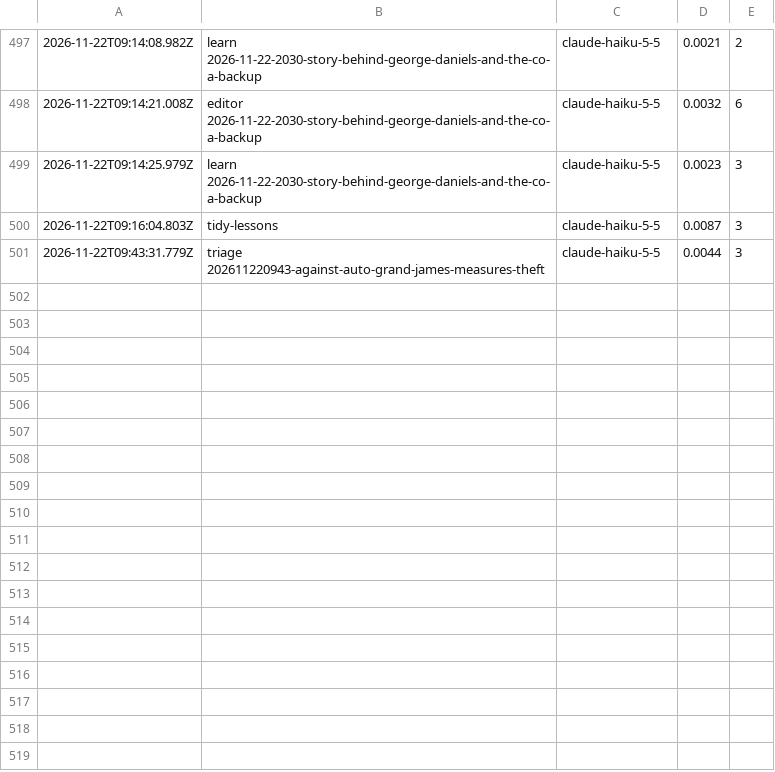
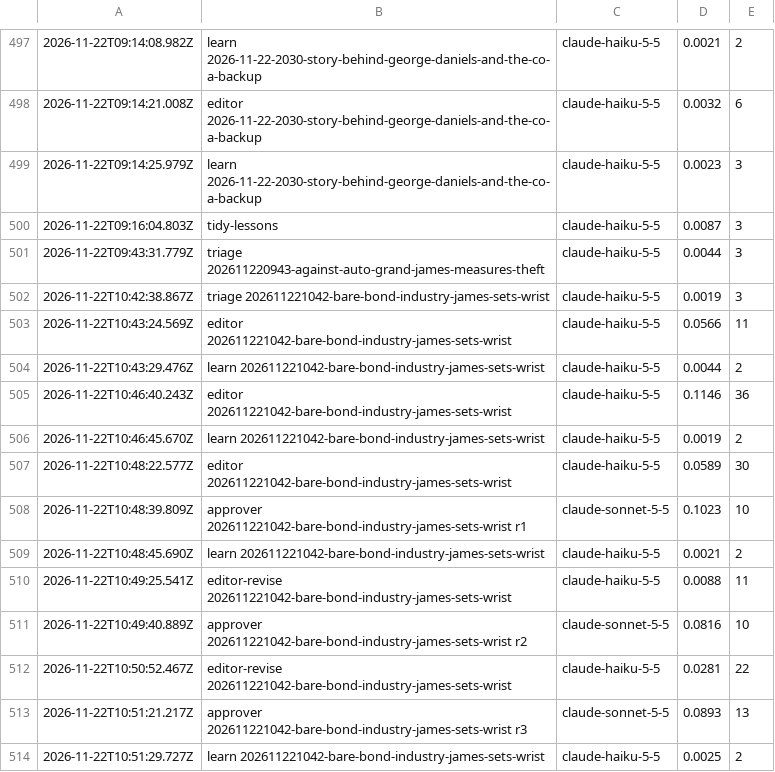
Before and after one commit to nmkr321/watchwireco, a TSV file: watch-wire-engine/logs/costs.tsv, drawn as a sheet; only a part is shown, gaps mark what is left out.

Commit message:
engine: tick  2026-11-22T10:51Z

```diff
--- a/watch-wire-engine/logs/costs.tsv
+++ b/watch-wire-engine/logs/costs.tsv
@@ -501 +501,14 @@
 2026-11-22T09:43:31.779Z	triage 202611220943-against-auto-grand-james-measures-theft	claude-haiku-5-5	0.0044	3
+2026-11-22T10:42:38.867Z	triage 202611221042-bare-bond-industry-james-sets-wrist	claude-haiku-5-5	0.0019	3
+2026-11-22T10:43:24.569Z	editor 202611221042-bare-bond-industry-james-sets-wrist	claude-haiku-5-5	0.0566	11
+2026-11-22T10:43:29.476Z	learn 202611221042-bare-bond-industry-james-sets-wrist	claude-haiku-5-5	0.0044	2
+2026-11-22T10:46:40.243Z	editor 202611221042-bare-bond-industry-james-sets-wrist	claude-haiku-5-5	0.1146	36
+2026-11-22T10:46:45.670Z	learn 202611221042-bare-bond-industry-james-sets-wrist	claude-haiku-5-5	0.0019	2
+2026-11-22T10:48:22.577Z	editor 202611221042-bare-bond-industry-james-sets-wrist	claude-haiku-5-5	0.0589	30
+2026-11-22T10:48:39.809Z	approver 202611221042-bare-bond-industry-james-sets-wrist r1	claude-sonnet-5-5	0.1023	10
+2026-11-22T10:48:45.690Z	learn 202611221042-bare-bond-industry-james-sets-wrist	claude-haiku-5-5	0.0021	2
+2026-11-22T10:49:25.541Z	editor-revise 202611221042-bare-bond-industry-james-sets-wrist	claude-haiku-5-5	0.0088	11
+2026-11-22T10:49:40.889Z	approver 202611221042-bare-bond-industry-james-sets-wrist r2	claude-sonnet-5-5	0.0816	10
+2026-11-22T10:50:52.467Z	editor-revise 202611221042-bare-bond-industry-james-sets-wrist	claude-haiku-5-5	0.0281	22
+2026-11-22T10:51:21.217Z	approver 202611221042-bare-bond-industry-james-sets-wrist r3	claude-sonnet-5-5	0.0893	13
+2026-11-22T10:51:29.727Z	learn 202611221042-bare-bond-industry-james-sets-wrist	claude-haiku-5-5	0.0025	2
```
Also changed, not shown: 32 other files.
